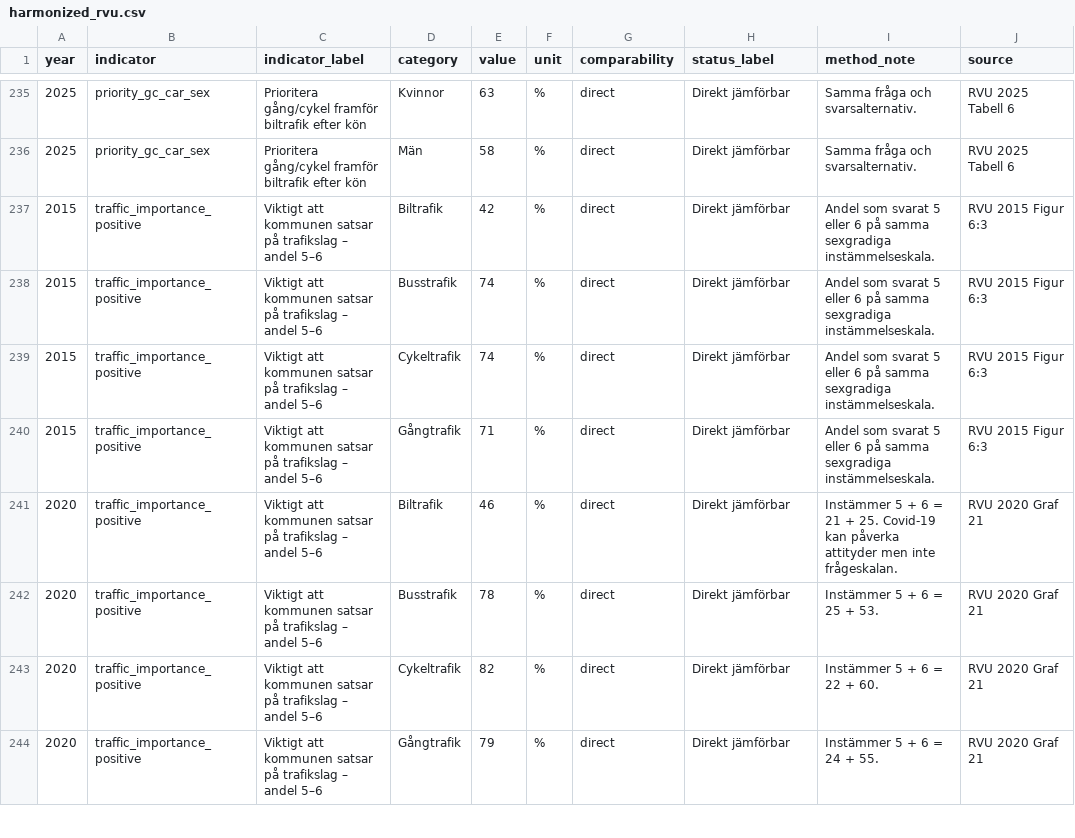
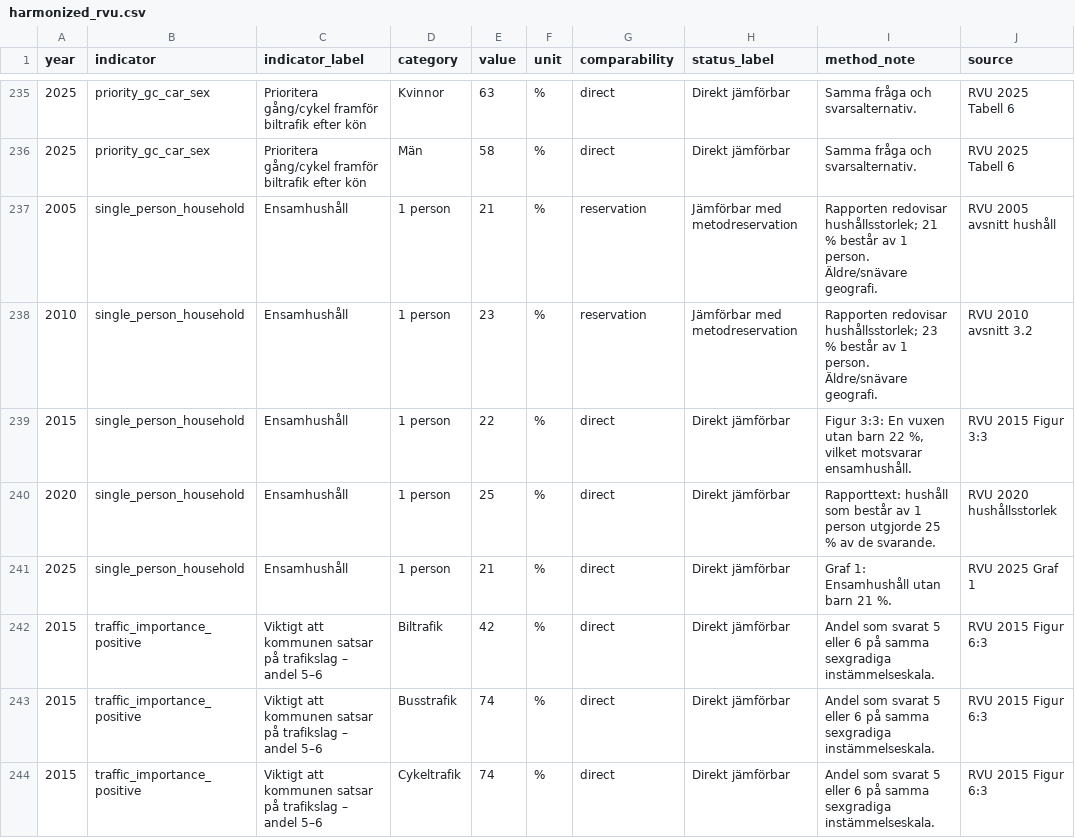
Before and after one commit to Lulea-statistik/resvanor-lulea, a CSV file: docs/data/harmonized_rvu.csv, drawn as a sheet; only a part is shown, gaps mark what is left out; the shorter side is filled out with more unchanged rows; the diff names each change by its address in the sheet, - before the commit and + after, or states it on an @@ line.

Commit message:
Add single-person household series 2005-2025

```diff
--- a/docs/data/harmonized_rvu.csv
+++ b/docs/data/harmonized_rvu.csv
+row 237: 2005 | single_person_household | Ensamhushåll | 1 person | 21 | % | reservation | Jämförbar med metodreservation | Rapporten redovisar hushållsstorlek; 21 % består av 1 person. Äldre/snävare geografi. | RVU 2005 avsnitt hushåll
+row 238: 2010 | single_person_household | Ensamhushåll | 1 person | 23 | % | reservation | Jämförbar med metodreservation | Rapporten redovisar hushållsstorlek; 23 % består av 1 person. Äldre/snävare geografi. | RVU 2010 avsnitt 3.2
+row 239: 2015 | single_person_household | Ensamhushåll | 1 person | 22 | % | direct | Direkt jämförbar | Figur 3:3: En vuxen utan barn 22 %, vilket motsvarar ensamhushåll. | RVU 2015 Figur 3:3
+row 240: 2020 | single_person_household | Ensamhushåll | 1 person | 25 | % | direct | Direkt jämförbar | Rapporttext: hushåll som består av 1 person utgjorde 25 % av de svarande. | RVU 2020 hushållsstorlek
+row 241: 2025 | single_person_household | Ensamhushåll | 1 person | 21 | % | direct | Direkt jämförbar | Graf 1: Ensamhushåll utan barn 21 %. | RVU 2025 Graf 1
```
